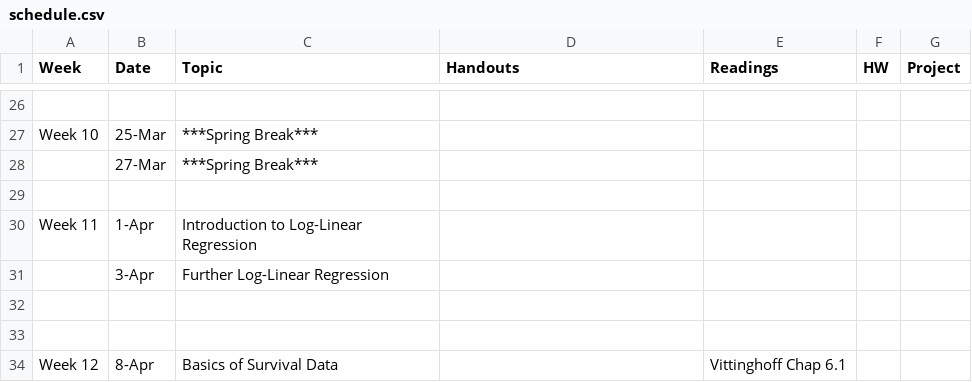
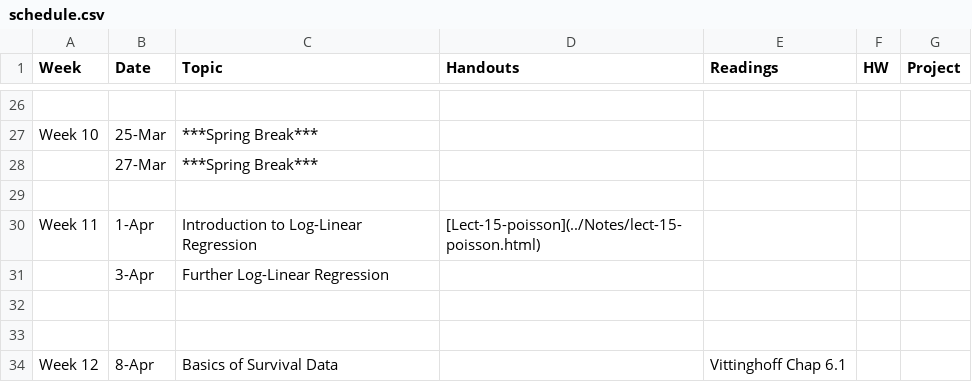
Before and after one commit to php-1511-2511/php-1511-2511.github.io, a CSV file: _csv/schedule.csv, drawn as a sheet; only a part is shown, gaps mark what is left out.

Commit message:
update schedule

```diff
--- a/_csv/schedule.csv
+++ b/_csv/schedule.csv
@@ -29,3 +29,3 @@ Week 10,25-Mar,***Spring Break***,,,,
 ,,,,,,
-Week 11,1-Apr,Introduction to Log-Linear Regression,,,,
+Week 11,1-Apr,Introduction to Log-Linear Regression,[Lect-15-poisson](../Notes/lect-15-poisson.html) ,,,
 ,3-Apr,Further Log-Linear Regression,,,,
```
Also changed, not shown: 3 other files.
